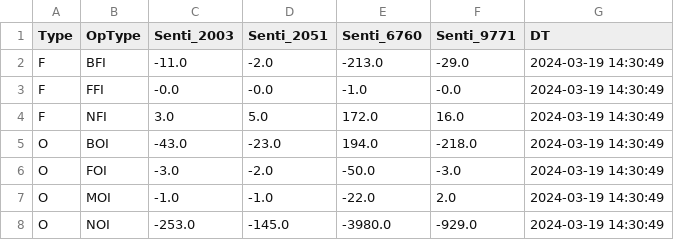
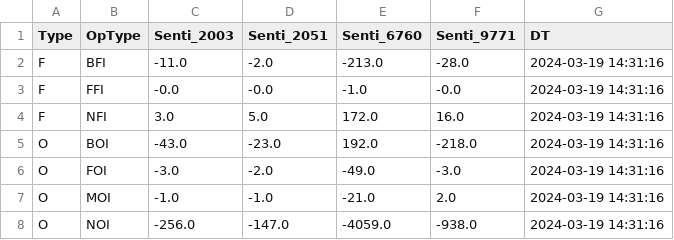
Before and after one commit to MuvvaSaiKarthik/DC_PS_SENTI, a CSV file: senti_ps.csv, drawn as a sheet.

Commit message:
Update CSV file

```diff
--- a/senti_ps.csv
+++ b/senti_ps.csv
@@ -1,8 +1,8 @@
 Type,OpType,Senti_2003,Senti_2051,Senti_6760,Senti_9771,DT
-F,BFI,-11.0,-2.0,-213.0,-29.0,2024-03-19 14:30:49
-F,FFI,-0.0,-0.0,-1.0,-0.0,2024-03-19 14:30:49
-F,NFI,3.0,5.0,172.0,16.0,2024-03-19 14:30:49
-O,BOI,-43.0,-23.0,194.0,-218.0,2024-03-19 14:30:49
-O,FOI,-3.0,-2.0,-50.0,-3.0,2024-03-19 14:30:49
-O,MOI,-1.0,-1.0,-22.0,2.0,2024-03-19 14:30:49
-O,NOI,-253.0,-145.0,-3980.0,-929.0,2024-03-19 14:30:49
+F,BFI,-11.0,-2.0,-213.0,-28.0,2024-03-19 14:31:16
+F,FFI,-0.0,-0.0,-1.0,-0.0,2024-03-19 14:31:16
+F,NFI,3.0,5.0,172.0,16.0,2024-03-19 14:31:16
+O,BOI,-43.0,-23.0,192.0,-218.0,2024-03-19 14:31:16
+O,FOI,-3.0,-2.0,-49.0,-3.0,2024-03-19 14:31:16
+O,MOI,-1.0,-1.0,-21.0,2.0,2024-03-19 14:31:16
+O,NOI,-256.0,-147.0,-4059.0,-938.0,2024-03-19 14:31:16
```
